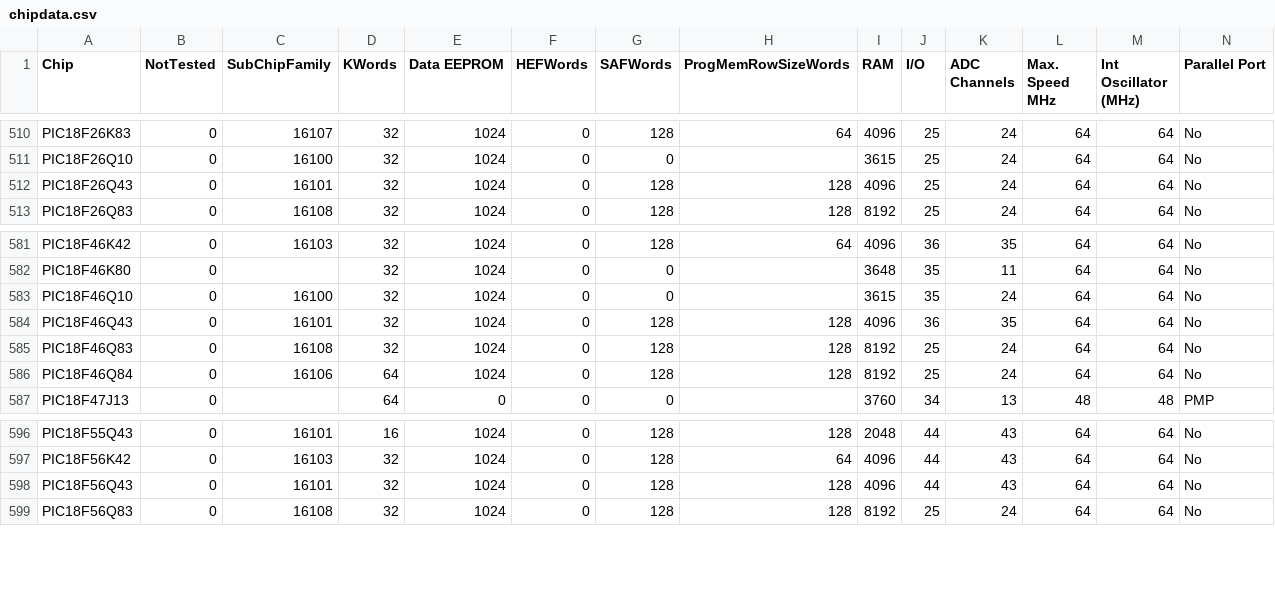
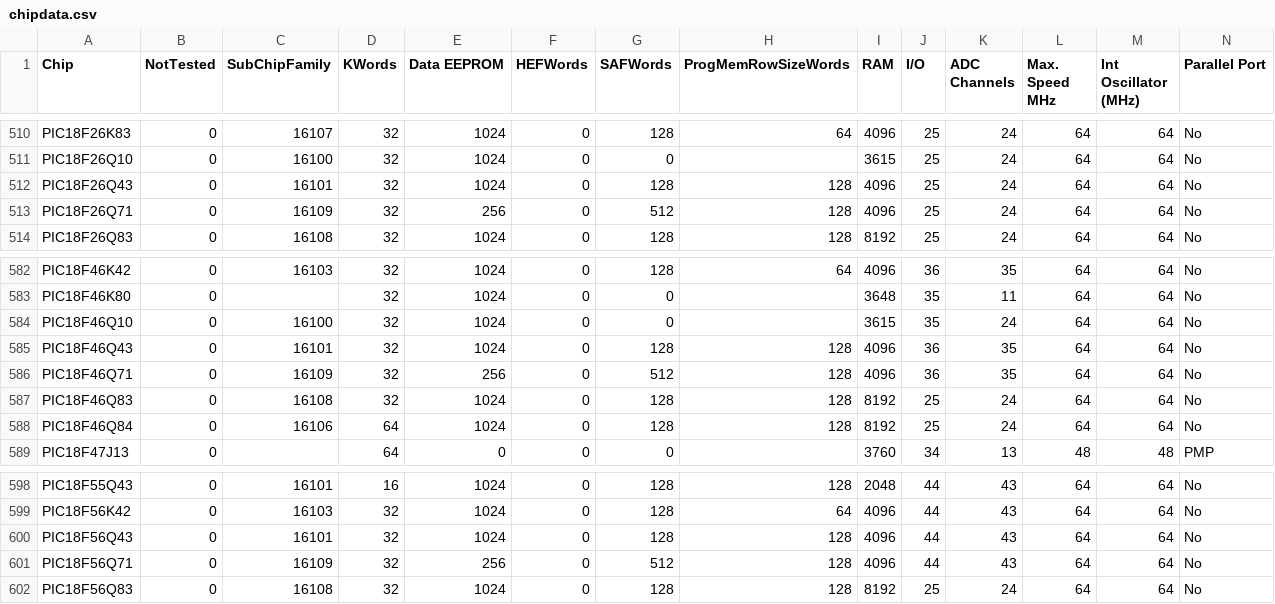
Before and after one commit to GreatCowBASIC/DATFileGenerator, a CSV file: chipdata.csv, drawn as a sheet; only a part is shown, gaps mark what is left out; rows hold the shown columns only; the diff names each change by its address in the sheet, - before the commit and + after, or states it on an @@ line.

```diff
--- a/chipdata.csv
+++ b/chipdata.csv
+row 513: PIC18F26Q71 | 0 | 16109 | 32 | 256 | 0 | 512 | 128 | 4096 | 25 | 24 | 64 | 64 | No
+row 586: PIC18F46Q71 | 0 | 16109 | 32 | 256 | 0 | 512 | 128 | 4096 | 36 | 35 | 64 | 64 | No
+row 601: PIC18F56Q71 | 0 | 16109 | 32 | 256 | 0 | 512 | 128 | 4096 | 44 | 43 | 64 | 64 | No
```
Also changed, not shown: 15 other files.
